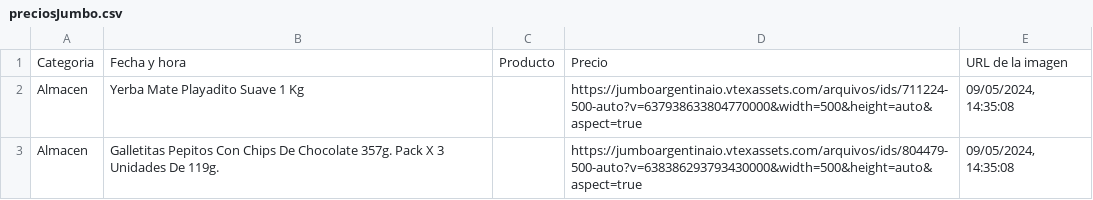
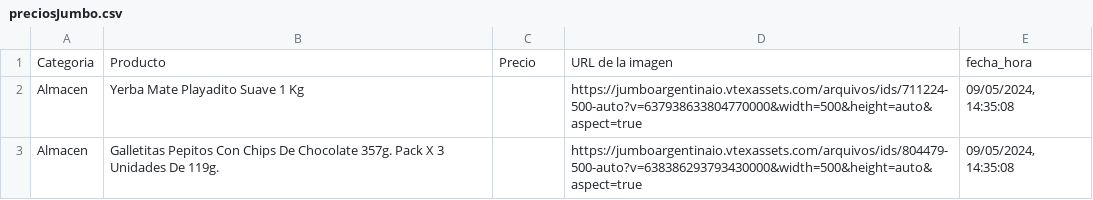
Before and after one commit to Francisco-B07/2024_asistente_compras, a CSV file: DatosPreciosSupermercado/preciosJumbo.csv, drawn as a sheet; only a part is shown.

Commit message:
Update preciosJumbo.csv
ordenar columnas

```diff
--- a/DatosPreciosSupermercado/preciosJumbo.csv
+++ b/DatosPreciosSupermercado/preciosJumbo.csv
@@ -1,2 +1,2 @@
-Categoria;Fecha y hora;Producto;Precio;URL de la imagen
+Categoria;Producto;Precio;URL de la imagen;fecha_hora
 Almacen;Yerba Mate Playadito Suave 1 Kg;;https://jumboargentinaio.vtexassets.com/arquivos/ids/711224-500-auto?v=637938633804770000&width=500&height=auto&aspect=true;09/05/2024, 14:35:08
```
